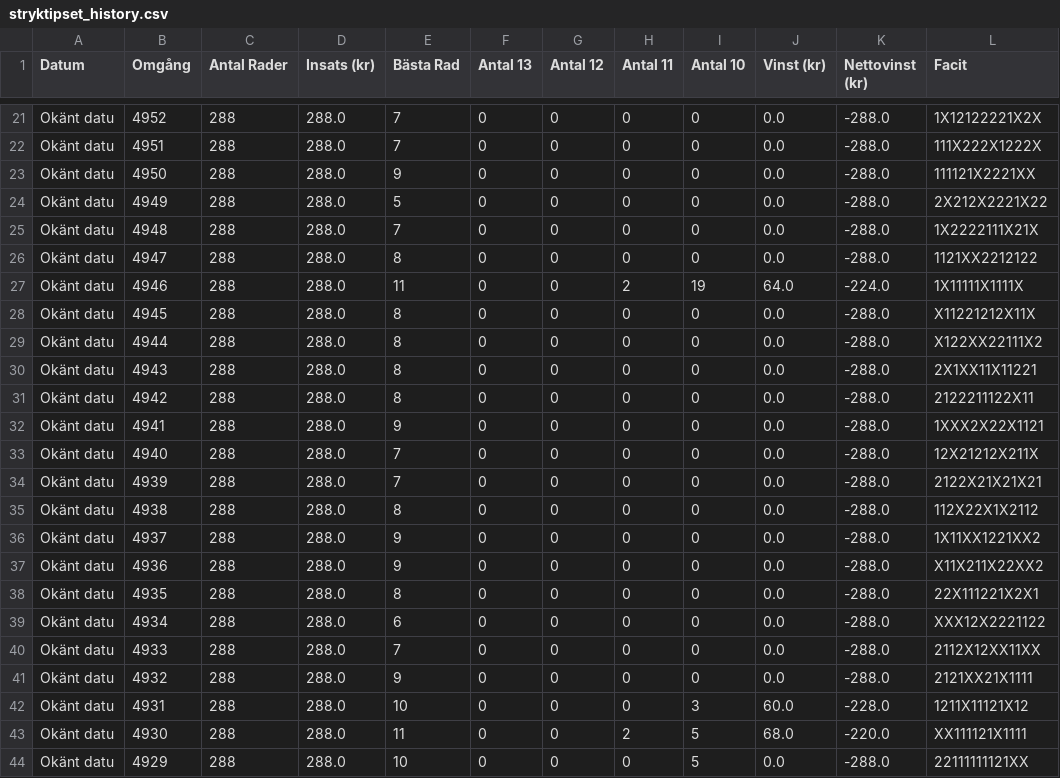
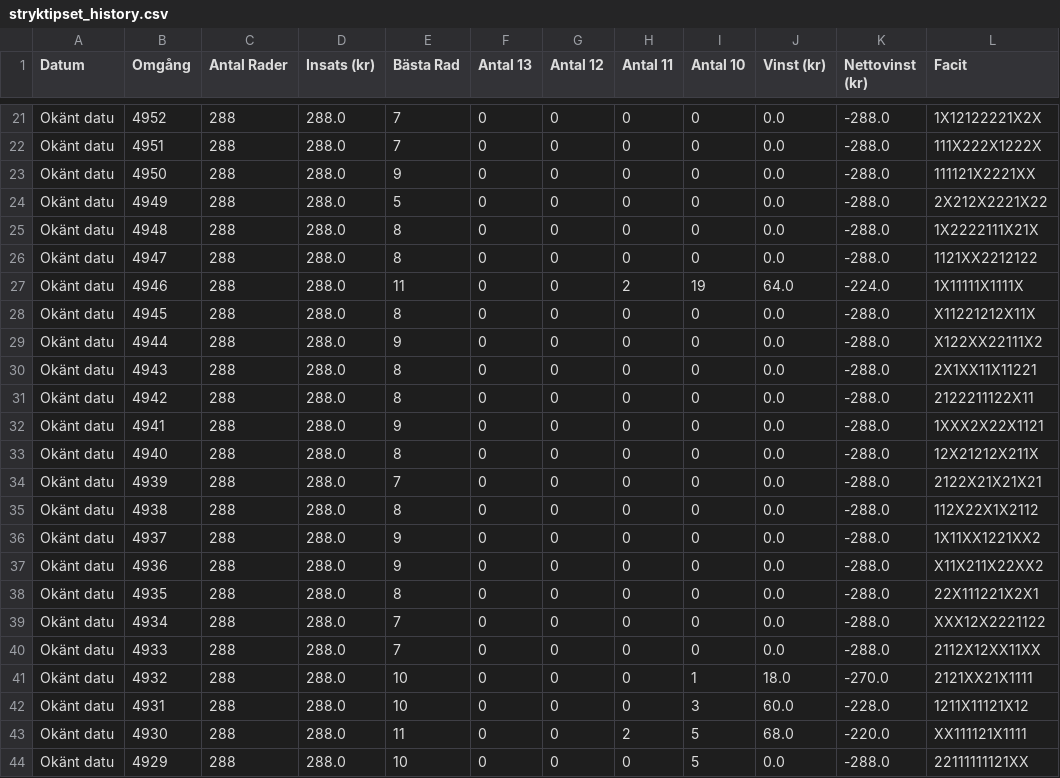
Before and after one commit to bjorndalman/website, a CSV file: data/stryktipset_history.csv, drawn as a sheet; only a part is shown, gaps mark what is left out; the diff covers the shown part only.

```diff
--- a/data/stryktipset_history.csv
+++ b/data/stryktipset_history.csv
@@ -24,3 +24,3 @@ Okänt datu,4950,288,288.0,9,0,0,0,0,0.0,-288.0,111121X2221XX
 Okänt datu,4949,288,288.0,5,0,0,0,0,0.0,-288.0,2X212X2221X22
-Okänt datu,4948,288,288.0,7,0,0,0,0,0.0,-288.0,1X2222111X21X
+Okänt datu,4948,288,288.0,8,0,0,0,0,0.0,-288.0,1X2222111X21X
 Okänt datu,4947,288,288.0,8,0,0,0,0,0.0,-288.0,1121XX2212122
@@ -28,3 +28,3 @@ Okänt datu,4946,288,288.0,11,0,0,2,19,64.0,-224.0,1X11111X1111X
 Okänt datu,4945,288,288.0,8,0,0,0,0,0.0,-288.0,X11221212X11X
-Okänt datu,4944,288,288.0,8,0,0,0,0,0.0,-288.0,X122XX22111X2
+Okänt datu,4944,288,288.0,9,0,0,0,0,0.0,-288.0,X122XX22111X2
 Okänt datu,4943,288,288.0,8,0,0,0,0,0.0,-288.0,2X1XX11X11221
@@ -32,3 +32,3 @@ Okänt datu,4942,288,288.0,8,0,0,0,0,0.0,-288.0,2122211122X11
 Okänt datu,4941,288,288.0,9,0,0,0,0,0.0,-288.0,1XXX2X22X1121
-Okänt datu,4940,288,288.0,7,0,0,0,0,0.0,-288.0,12X21212X211X
+Okänt datu,4940,288,288.0,8,0,0,0,0,0.0,-288.0,12X21212X211X
 Okänt datu,4939,288,288.0,7,0,0,0,0,0.0,-288.0,2122X21X21X21
@@ -38,5 +38,5 @@ Okänt datu,4936,288,288.0,9,0,0,0,0,0.0,-288.0,X11X211X22XX2
 Okänt datu,4935,288,288.0,8,0,0,0,0,0.0,-288.0,22X111221X2X1
-Okänt datu,4934,288,288.0,6,0,0,0,0,0.0,-288.0,XXX12X2221122
+Okänt datu,4934,288,288.0,7,0,0,0,0,0.0,-288.0,XXX12X2221122
 Okänt datu,4933,288,288.0,7,0,0,0,0,0.0,-288.0,2112X12XX11XX
-Okänt datu,4932,288,288.0,9,0,0,0,0,0.0,-288.0,2121XX21X1111
+Okänt datu,4932,288,288.0,10,0,0,0,1,18.0,-270.0,2121XX21X1111
 Okänt datu,4931,288,288.0,10,0,0,0,3,60.0,-228.0,1211X11121X12
```
Also changed, not shown: 29 edited cells elsewhere in this file, data/system_4915.csv, data/system_4916.csv, 56 other files.
